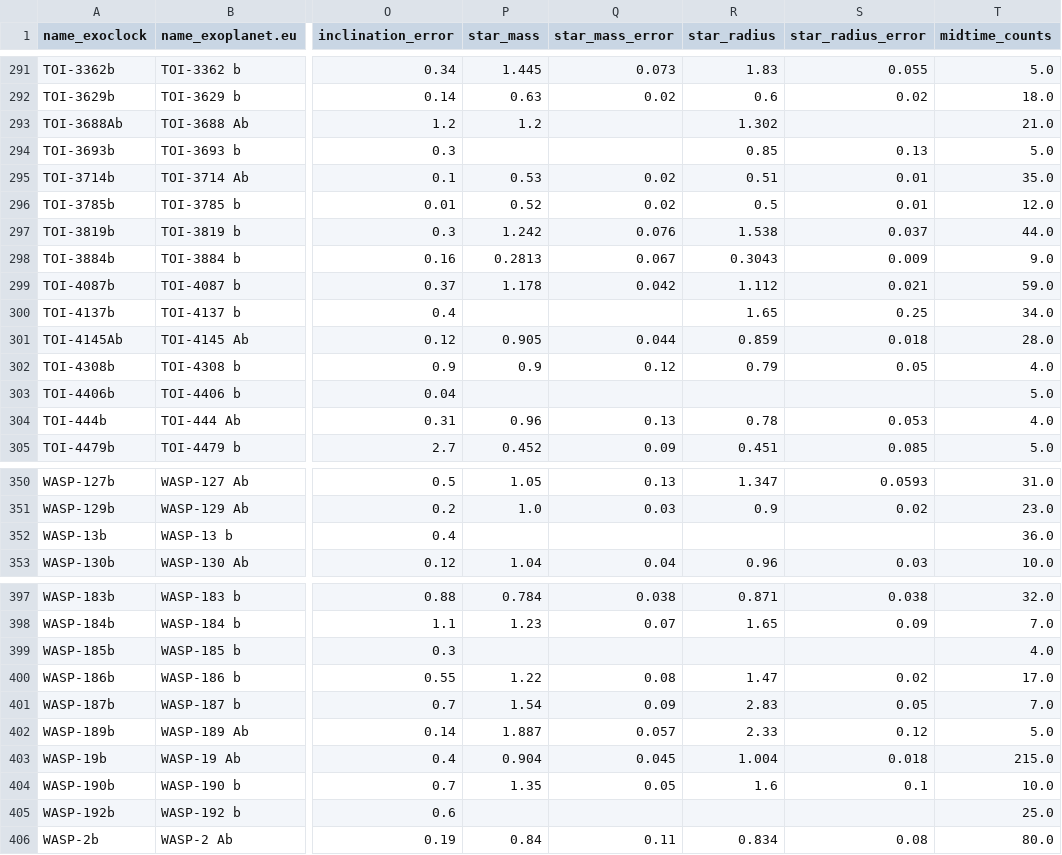
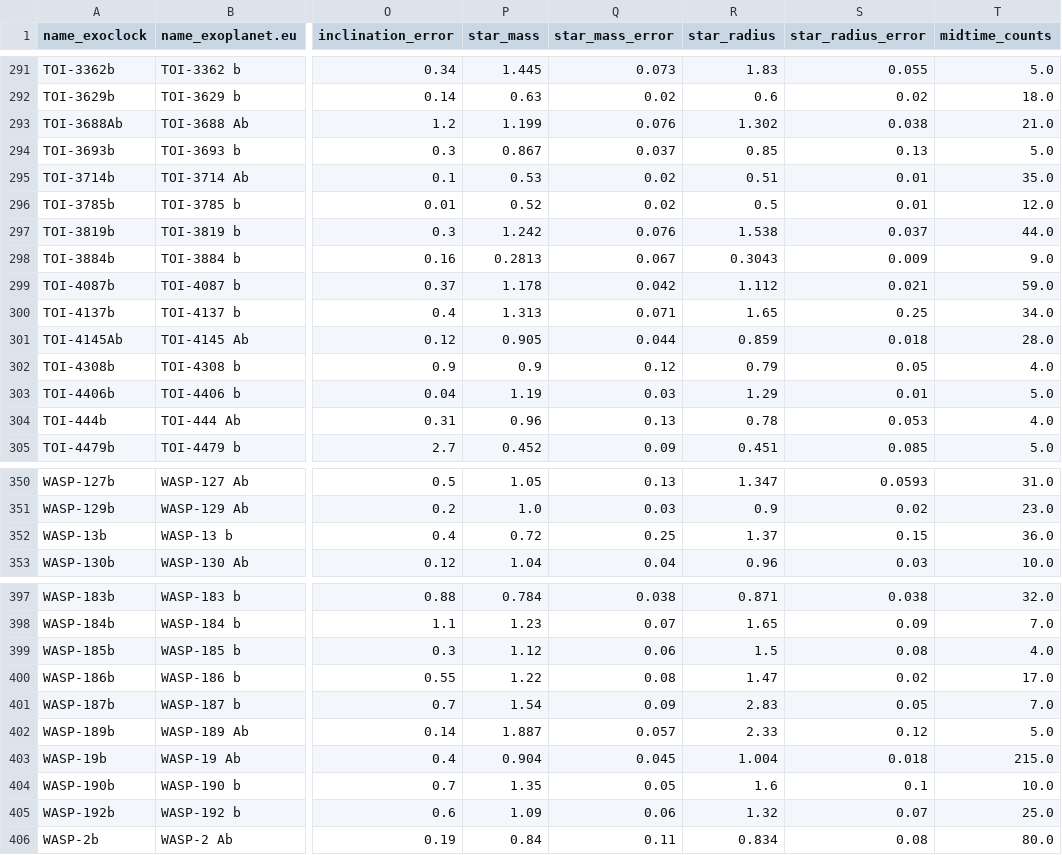
Before and after one commit to chatdanai-s/NATSUME, a CSV file: validation/Catalog_check/data_cleaned/merged_1planet.csv, drawn as a sheet; only a part is shown, gaps mark what is left out; the diff covers the shown part only; the diff names each change by its address in the sheet, - before the commit and + after, or states it on an @@ line.

```diff
--- a/validation/Catalog_check/data_cleaned/merged_1planet.csv
+++ b/validation/Catalog_check/data_cleaned/merged_1planet.csv
-P293 (star_mass): 1.2
+P293 (star_mass): 1.199
-Q293 (star_mass_error): (empty)
+Q293 (star_mass_error): 0.076
-S293 (star_radius_error): (empty)
+S293 (star_radius_error): 0.038
-P294 (star_mass): (empty)
+P294 (star_mass): 0.867
-Q294 (star_mass_error): (empty)
+Q294 (star_mass_error): 0.037
-P300 (star_mass): (empty)
+P300 (star_mass): 1.313
-Q300 (star_mass_error): (empty)
+Q300 (star_mass_error): 0.071
-P303 (star_mass): (empty)
+P303 (star_mass): 1.19
-Q303 (star_mass_error): (empty)
+Q303 (star_mass_error): 0.03
-R303 (star_radius): (empty)
+R303 (star_radius): 1.29
-S303 (star_radius_error): (empty)
+S303 (star_radius_error): 0.01
-P352 (star_mass): (empty)
+P352 (star_mass): 0.72
-Q352 (star_mass_error): (empty)
+Q352 (star_mass_error): 0.25
-R352 (star_radius): (empty)
+R352 (star_radius): 1.37
-S352 (star_radius_error): (empty)
+S352 (star_radius_error): 0.15
-P399 (star_mass): (empty)
+P399 (star_mass): 1.12
-Q399 (star_mass_error): (empty)
+Q399 (star_mass_error): 0.06
-R399 (star_radius): (empty)
+R399 (star_radius): 1.5
-S399 (star_radius_error): (empty)
+S399 (star_radius_error): 0.08
-P405 (star_mass): (empty)
+P405 (star_mass): 1.09
-Q405 (star_mass_error): (empty)
+Q405 (star_mass_error): 0.06
-R405 (star_radius): (empty)
+R405 (star_radius): 1.32
-S405 (star_radius_error): (empty)
+S405 (star_radius_error): 0.07
```
Also changed, not shown: 46 edited cells elsewhere in this file, validation/Catalog_check/data_cleaned/merged_2planet.csv, 4 other files.
